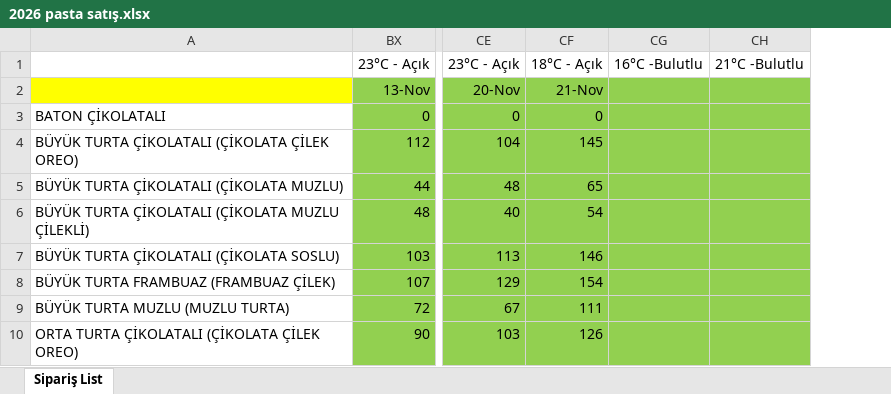
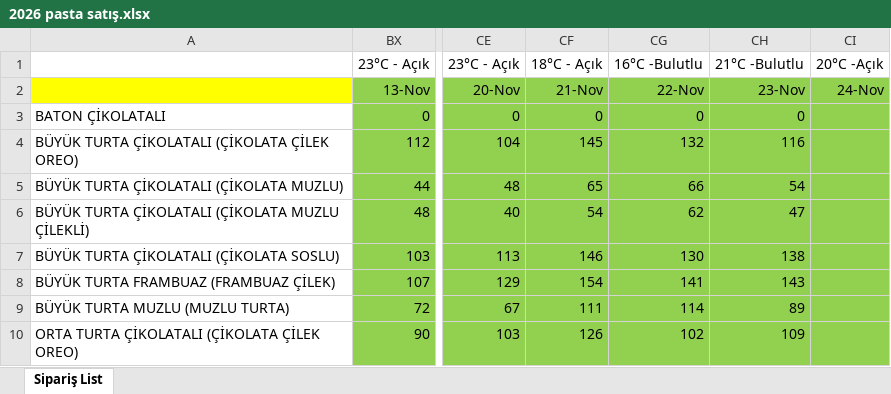
Before and after one commit to ilkereser678/tatlibak-uretim, an Excel workbook: 2026 pasta satış.xlsx, sheet Sipariş List, drawn as a sheet; only a part is shown, gaps mark what is left out; values as stored, in another font and other column widths than the file's, no borders; removed rows and columns are numbered as before the commit, all else as after; the diff names each change by its address in the sheet, - before the commit and + after, or states it on an @@ line.

```diff
--- a/2026 pasta satış.xlsx (sheet Sipariş List)
+++ b/2026 pasta satış.xlsx (sheet Sipariş List)
-column CG, row 1: 16°C -Bulutlu
-column CH, row 1: 21°C -Bulutlu
+column CG, rows 1-10: 16°C -Bulutlu | 22-Nov | 0 | 132 | 66 | 62 | 130 | 141 | 114 | 102
+column CH, rows 1-10: 21°C -Bulutlu | 23-Nov | 0 | 116 | 54 | 47 | 138 | 143 | 89 | 109
+column CI, rows 1-2: 20°C -Açık | 24-Nov
```
Also changed, not shown: geçmiş yıllar data.xlsx.
